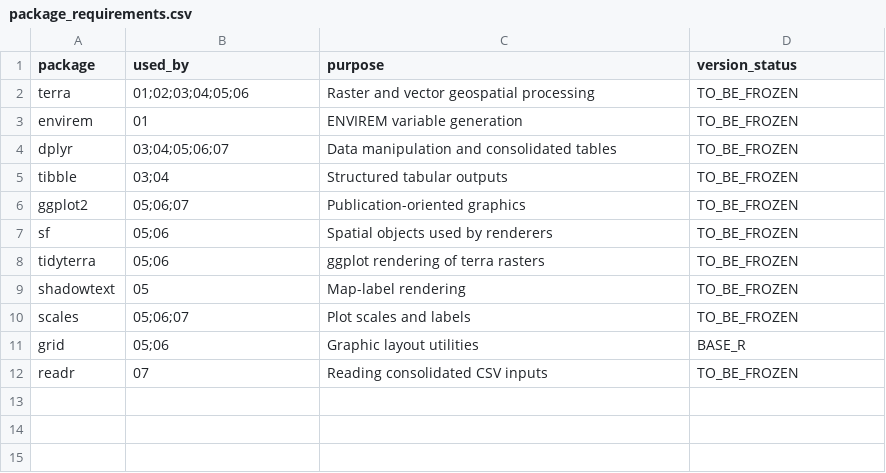
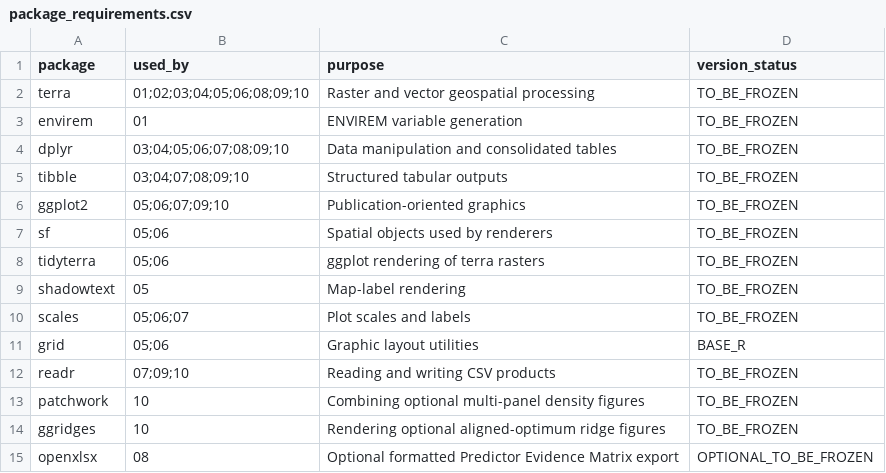
Before and after one commit to gok-wolf/VERA-climate-diagnostics, a CSV file: metadata/package_requirements.csv, drawn as a sheet.

```diff
--- a/metadata/package_requirements.csv
+++ b/metadata/package_requirements.csv
@@ -1,7 +1,7 @@
 package,used_by,purpose,version_status
-terra,01;02;03;04;05;06,Raster and vector geospatial processing,TO_BE_FROZEN
+terra,01;02;03;04;05;06;08;09;10,Raster and vector geospatial processing,TO_BE_FROZEN
 envirem,01,ENVIREM variable generation,TO_BE_FROZEN
-dplyr,03;04;05;06;07,Data manipulation and consolidated tables,TO_BE_FROZEN
-tibble,03;04,Structured tabular outputs,TO_BE_FROZEN
-ggplot2,05;06;07,Publication-oriented graphics,TO_BE_FROZEN
+dplyr,03;04;05;06;07;08;09;10,Data manipulation and consolidated tables,TO_BE_FROZEN
+tibble,03;04;07;08;09;10,Structured tabular outputs,TO_BE_FROZEN
+ggplot2,05;06;07;09;10,Publication-oriented graphics,TO_BE_FROZEN
 sf,05;06,Spatial objects used by renderers,TO_BE_FROZEN
@@ -11,2 +11,5 @@ scales,05;06;07,Plot scales and labels,TO_BE_FROZEN
 grid,05;06,Graphic layout utilities,BASE_R
-readr,07,Reading consolidated CSV inputs,TO_BE_FROZEN
+readr,07;09;10,Reading and writing CSV products,TO_BE_FROZEN
+patchwork,10,Combining optional multi-panel density figures,TO_BE_FROZEN
+ggridges,10,Rendering optional aligned-optimum ridge figures,TO_BE_FROZEN
+openxlsx,08,Optional formatted Predictor Evidence Matrix export,OPTIONAL_TO_BE_FROZEN
```
Also changed, not shown: metadata/script_manifest.csv, 7 other files.
